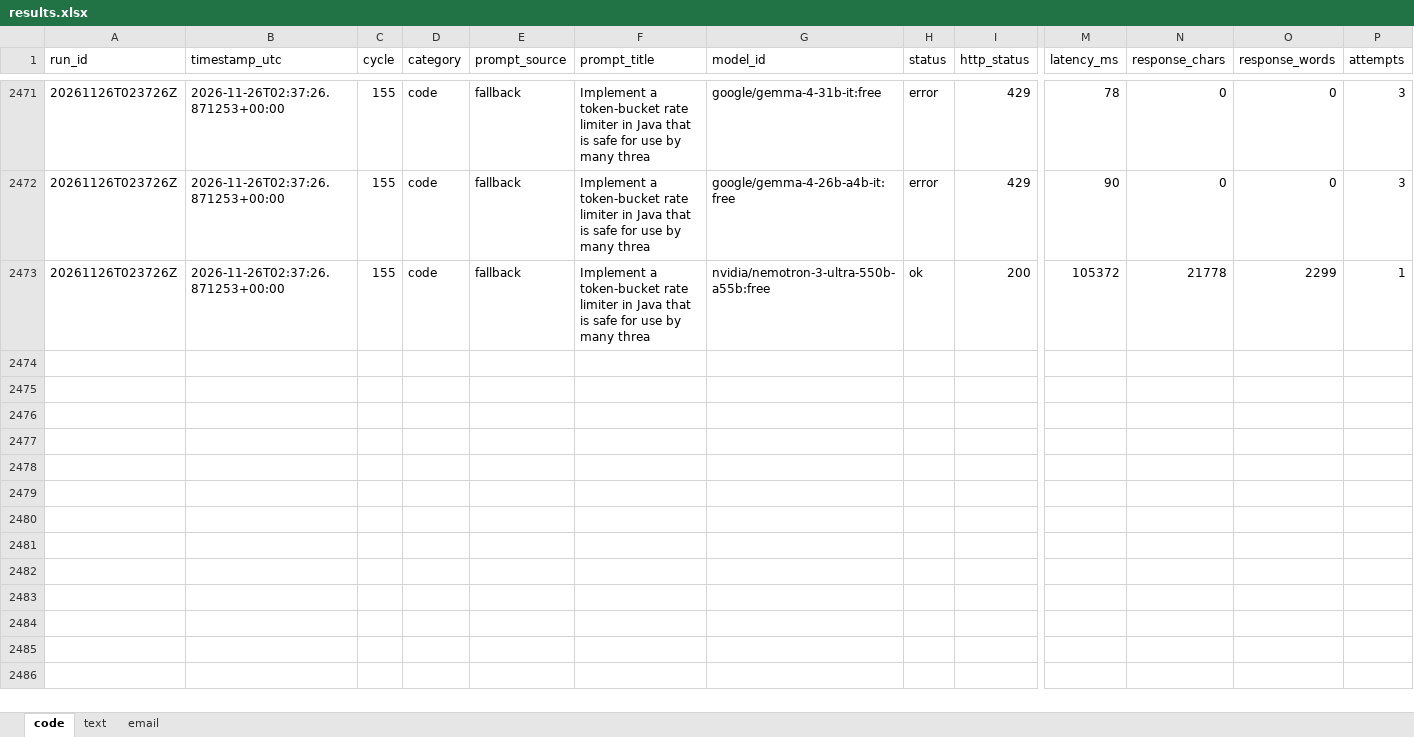
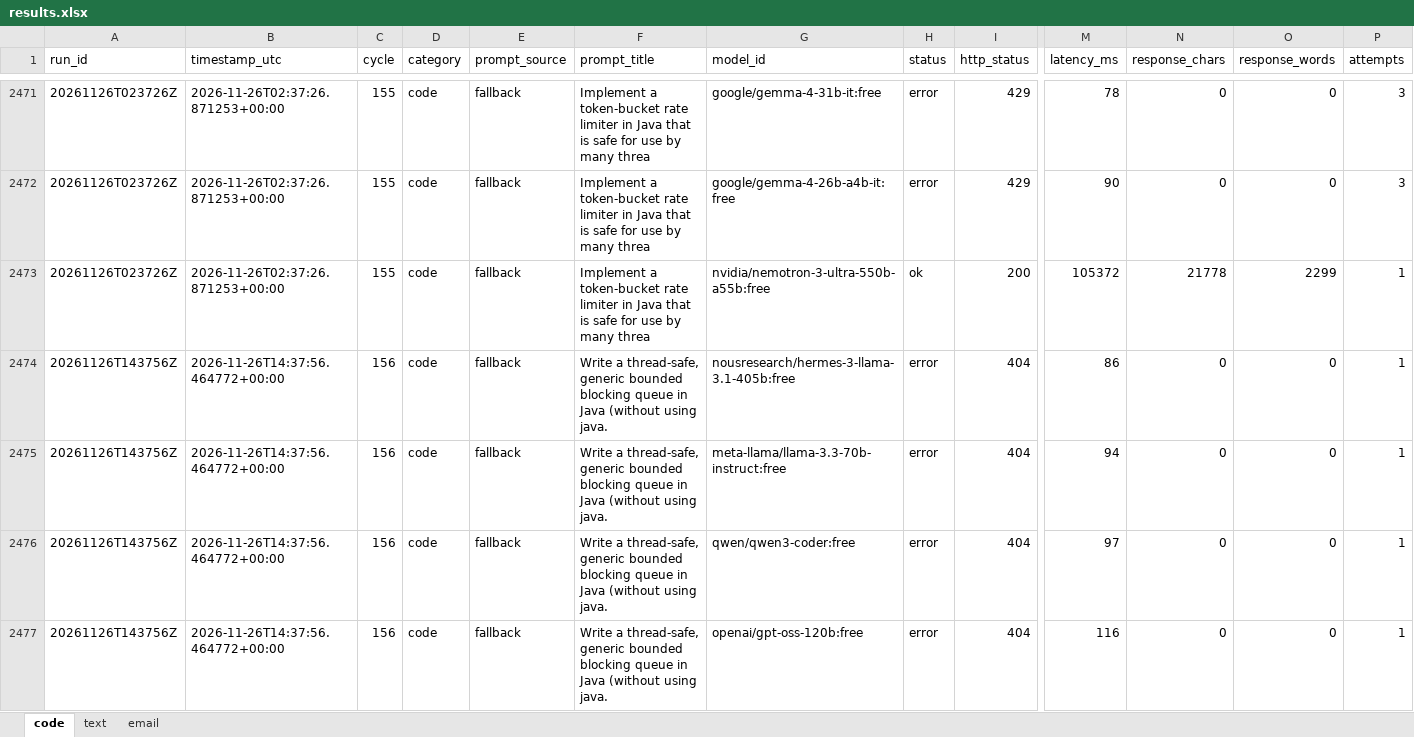
Before and after one commit to upendrasabnis/model-bench, an Excel workbook: results.xlsx, sheet code, drawn as a sheet; only a part is shown, gaps mark what is left out; values as stored, in another font and other column widths than the file's, no borders; rows hold the shown columns only; the diff covers the shown part only; the diff names each change by its address in the sheet, - before the commit and + after, or states it on an @@ line.

```diff
--- a/results.xlsx (sheet code)
+++ b/results.xlsx (sheet code)
+row 2474: 20261126T143756Z | 2026-11-26T14:37:56.464772+00:00 | 156 | code | fallback | Write a thread-safe, generic bounded blocking queue in Java (without using java. | nousresearch/hermes-3-llama-3.1-405b:free | error | 404 | 86 | 0 | 0 | 1
+row 2475: 20261126T143756Z | 2026-11-26T14:37:56.464772+00:00 | 156 | code | fallback | Write a thread-safe, generic bounded blocking queue in Java (without using java. | meta-llama/llama-3.3-70b-instruct:free | error | 404 | 94 | 0 | 0 | 1
+row 2476: 20261126T143756Z | 2026-11-26T14:37:56.464772+00:00 | 156 | code | fallback | Write a thread-safe, generic bounded blocking queue in Java (without using java. | qwen/qwen3-coder:free | error | 404 | 97 | 0 | 0 | 1
+row 2477: 20261126T143756Z | 2026-11-26T14:37:56.464772+00:00 | 156 | code | fallback | Write a thread-safe, generic bounded blocking queue in Java (without using java. | openai/gpt-oss-120b:free | error | 404 | 116 | 0 | 0 | 1
```
Also changed, not shown: 12 added rows elsewhere in this sheet, sheet text, sheet email, 8 other files.
